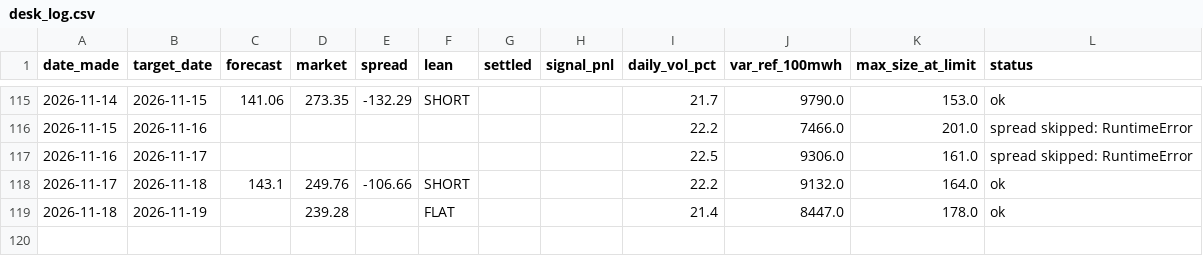
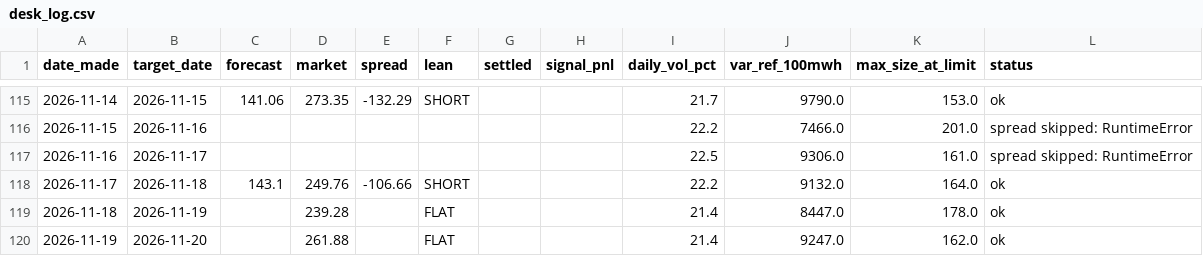
Before and after one commit to Evanssdas/gb-desk-report, a CSV file: desk_log.csv, drawn as a sheet; only a part is shown, gaps mark what is left out.

```diff
--- a/desk_log.csv
+++ b/desk_log.csv
@@ -119 +119,2 @@ date_made,target_date,forecast,market,spread,lean,settled,signal_pnl,daily_vol_p
 2026-11-18,2026-11-19,,239.28,,FLAT,,,21.4,8447.0,178.0,ok
+2026-11-19,2026-11-20,,261.88,,FLAT,,,21.4,9247.0,162.0,ok
```
Also changed, not shown: 2 other files.
